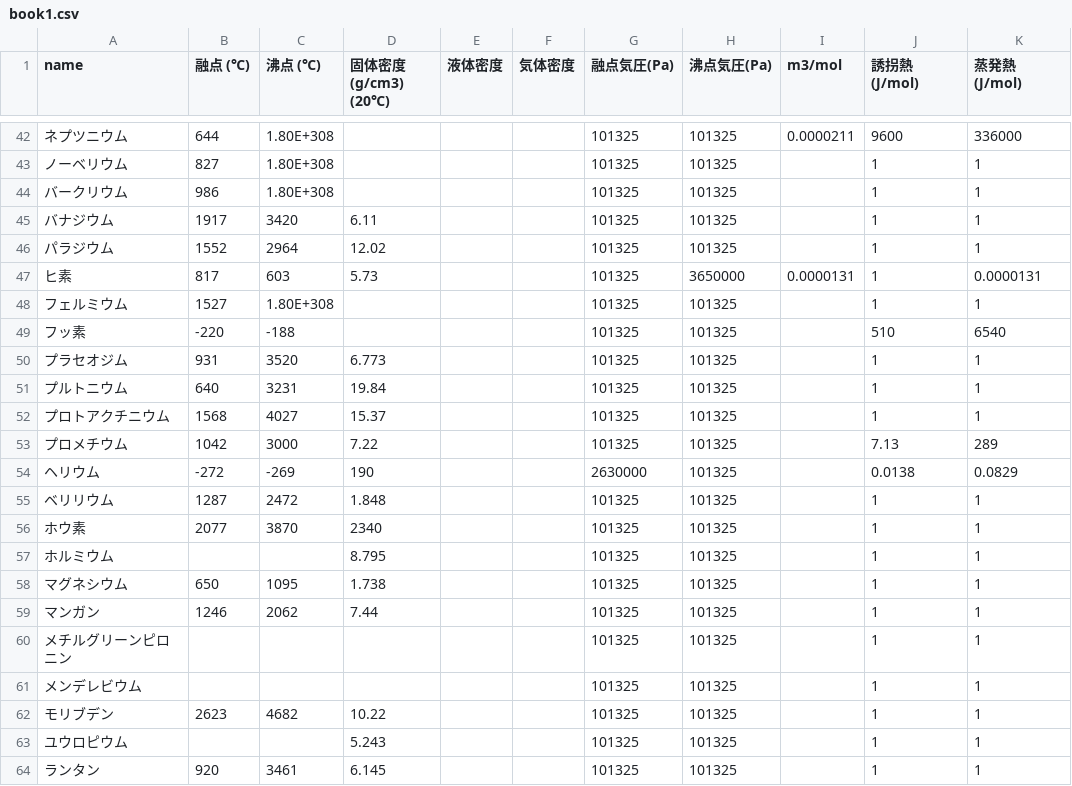
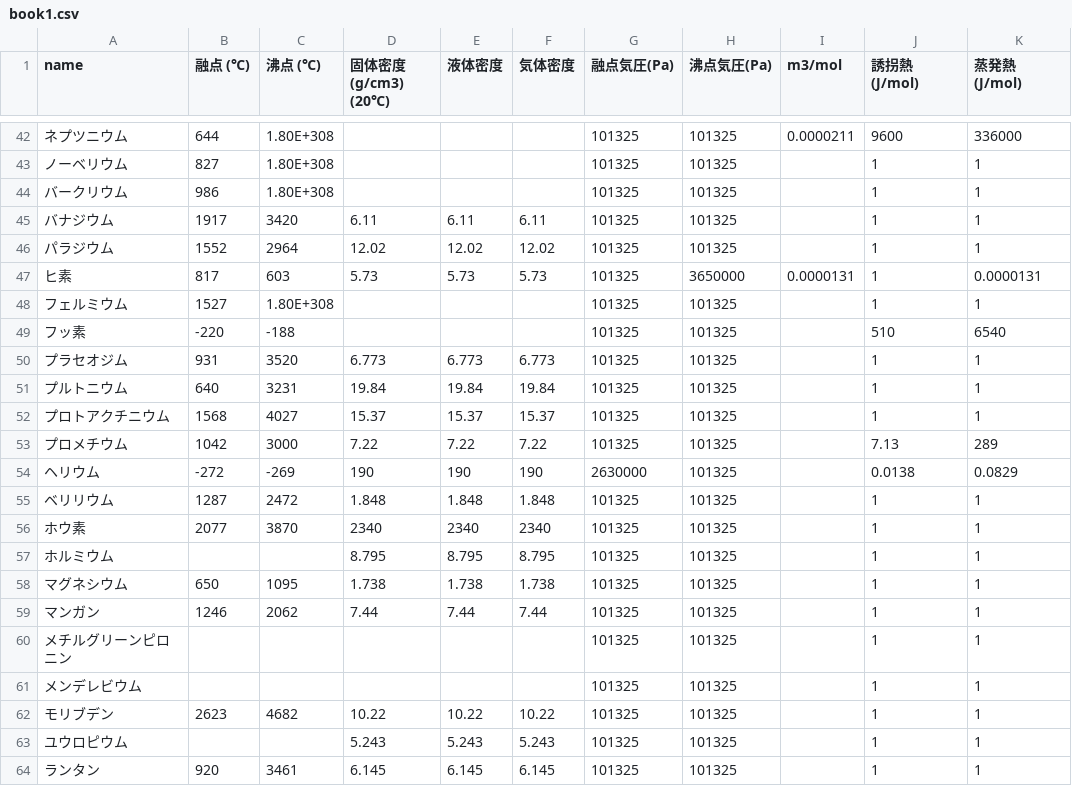
Before and after one commit to koppepan-orange/together, a CSV file: aaaa/book1.csv, drawn as a sheet; only a part is shown, gaps mark what is left out; the diff covers the shown part only; the diff names each change by its address in the sheet, - before the commit and + after, or states it on an @@ line.

```diff
--- a/aaaa/book1.csv
+++ b/aaaa/book1.csv
-E45 (液体密度): (empty)
+E45 (液体密度): 6.11
-F45 (気体密度): (empty)
+F45 (気体密度): 6.11
-E46 (液体密度): (empty)
+E46 (液体密度): 12.02
-F46 (気体密度): (empty)
+F46 (気体密度): 12.02
-E47 (液体密度): (empty)
+E47 (液体密度): 5.73
-F47 (気体密度): (empty)
+F47 (気体密度): 5.73
-E50 (液体密度): (empty)
+E50 (液体密度): 6.773
-F50 (気体密度): (empty)
+F50 (気体密度): 6.773
-E51 (液体密度): (empty)
+E51 (液体密度): 19.84
-F51 (気体密度): (empty)
+F51 (気体密度): 19.84
-E52 (液体密度): (empty)
+E52 (液体密度): 15.37
-F52 (気体密度): (empty)
+F52 (気体密度): 15.37
-E53 (液体密度): (empty)
+E53 (液体密度): 7.22
-F53 (気体密度): (empty)
+F53 (気体密度): 7.22
-E54 (液体密度): (empty)
+E54 (液体密度): 190
-F54 (気体密度): (empty)
+F54 (気体密度): 190
-E55 (液体密度): (empty)
+E55 (液体密度): 1.848
-F55 (気体密度): (empty)
+F55 (気体密度): 1.848
-E56 (液体密度): (empty)
+E56 (液体密度): 2340
-F56 (気体密度): (empty)
+F56 (気体密度): 2340
-E57 (液体密度): (empty)
+E57 (液体密度): 8.795
-F57 (気体密度): (empty)
+F57 (気体密度): 8.795
-E58 (液体密度): (empty)
+E58 (液体密度): 1.738
-F58 (気体密度): (empty)
+F58 (気体密度): 1.738
-E59 (液体密度): (empty)
+E59 (液体密度): 7.44
-F59 (気体密度): (empty)
+F59 (気体密度): 7.44
-E62 (液体密度): (empty)
+E62 (液体密度): 10.22
-F62 (気体密度): (empty)
+F62 (気体密度): 10.22
-E63 (液体密度): (empty)
+E63 (液体密度): 5.243
-F63 (気体密度): (empty)
+F63 (気体密度): 5.243
-E64 (液体密度): (empty)
+E64 (液体密度): 6.145
-F64 (気体密度): (empty)
+F64 (気体密度): 6.145
```
Also changed, not shown: 99 edited cells elsewhere in this file, 9 other files.
